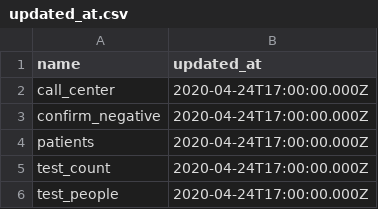
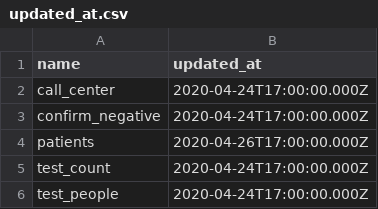
Before and after one commit to CodeForNiigata/covid19-data-niigata, a CSV file: dist/csv/updated_at.csv, drawn as a sheet.

```diff
--- a/dist/csv/updated_at.csv
+++ b/dist/csv/updated_at.csv
@@ -3,3 +3,3 @@ call_center,2020-04-24T17:00:00.000Z
 confirm_negative,2020-04-24T17:00:00.000Z
-patients,2020-04-24T17:00:00.000Z
+patients,2020-04-26T17:00:00.000Z
 test_count,2020-04-24T17:00:00.000Z
```
Also changed, not shown: dist/csv/150002_niigata_covid19_patients.csv, 2 other files.
